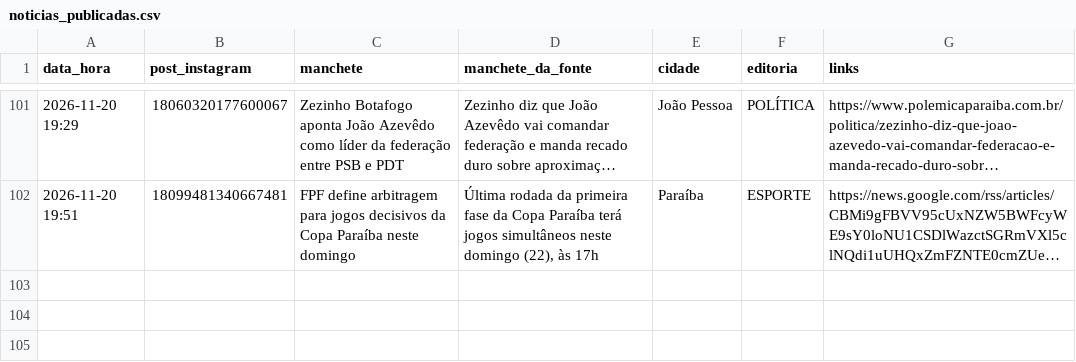
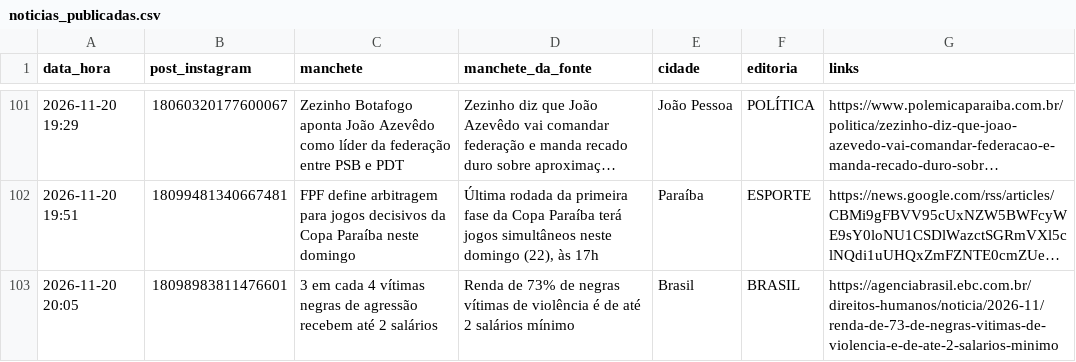
Before and after one commit to ccreatormkt-glitch/portal-noticias, a CSV file: state/noticias_publicadas.csv, drawn as a sheet; only a part is shown, gaps mark what is left out; long unchanged cells end in …; the diff names each change by its address in the sheet, - before the commit and + after, or states it on an @@ line.

```diff
--- a/state/noticias_publicadas.csv
+++ b/state/noticias_publicadas.csv
+row 103: 2026-11-20 20:05 | 18098983811476601 | 3 em cada 4 vítimas negras de agressão recebem até 2 salários | Renda de 73% de negras vítimas de violência é de até 2 salários mínimo | Brasil | BRASIL | https://agenciabrasil.ebc.com.br/direitos-humanos/noticia/2026-11/renda-de-73-de-negras-vitimas-de-violencia-e-de-ate-2-salarios-minimo
```
Also changed, not shown: 2 other files.
